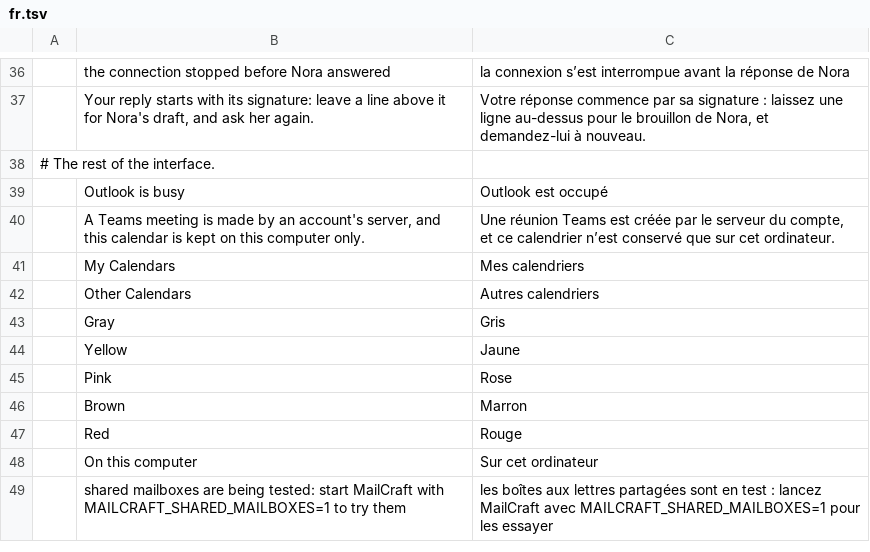
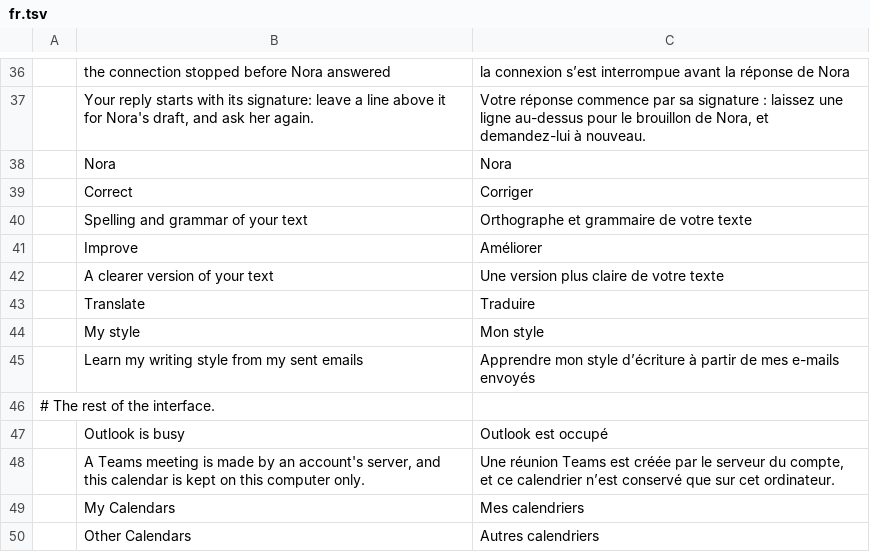
Before and after one commit to bvisible/mailcraft, a TSV file: crates/ui-egui/src/i18n/fr.tsv, drawn as a sheet; only a part is shown, gaps mark what is left out; the shorter side is filled out with more unchanged rows.

Commit message:
feat(nora): her band under the subject of the message being written
When a host reaches Nora, a row under the Subject lines up with the fields' text: her sphere and her
name in the clay of Neoffice (a mark of hers, not the window's accent), then Correct, Improve,
Translate with its three languages and, for a mailbox the hosting page handed over, My style. Each
pill runs its window command, as a script would, and is in the hit map and the accessibility tree
under its label. While she works, the pill that asked shows a spinner, the ones whose command can't
run now are faded and say why when pointed at, and the band says what she is doing; what came of it
stays in the band for fifteen seconds, as the status bar says it too. The row wraps in a narrow
window: the pills are drawn in its own layout, not in a scope of their own, which kept them from
wrapping.

The sphere, the colours and the pills are the old base's, the globe and the pencil now the window's
own icons. The tests share a host that keeps every call with those of the commands; an ignored test
writes screenshots of the band in both themes, wide and narrow.

```diff
--- a/crates/ui-egui/src/i18n/fr.tsv
+++ b/crates/ui-egui/src/i18n/fr.tsv
@@ -37,2 +37,10 @@
 	Your reply starts with its signature: leave a line above it for Nora's draft, and ask her again.	Votre réponse commence par sa signature : laissez une ligne au-dessus pour le brouillon de Nora, et demandez-lui à nouveau.
+	Nora	Nora
+	Correct	Corriger
+	Spelling and grammar of your text	Orthographe et grammaire de votre texte
+	Improve	Améliorer
+	A clearer version of your text	Une version plus claire de votre texte
+	Translate	Traduire
+	My style	Mon style
+	Learn my writing style from my sent emails	Apprendre mon style d’écriture à partir de mes e-mails envoyés
 # The rest of the interface.
```
Also changed, not shown: 8 other files.
